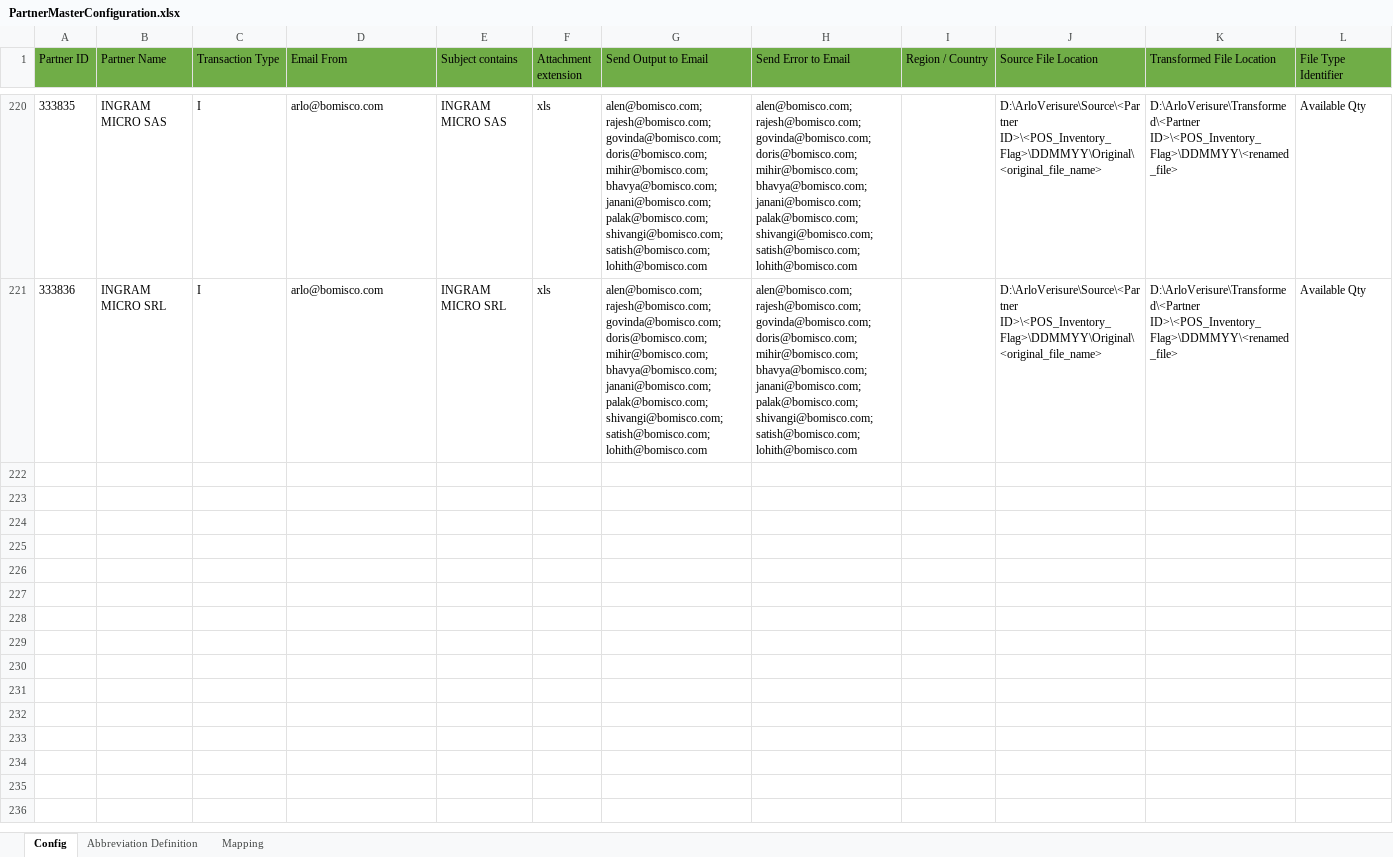
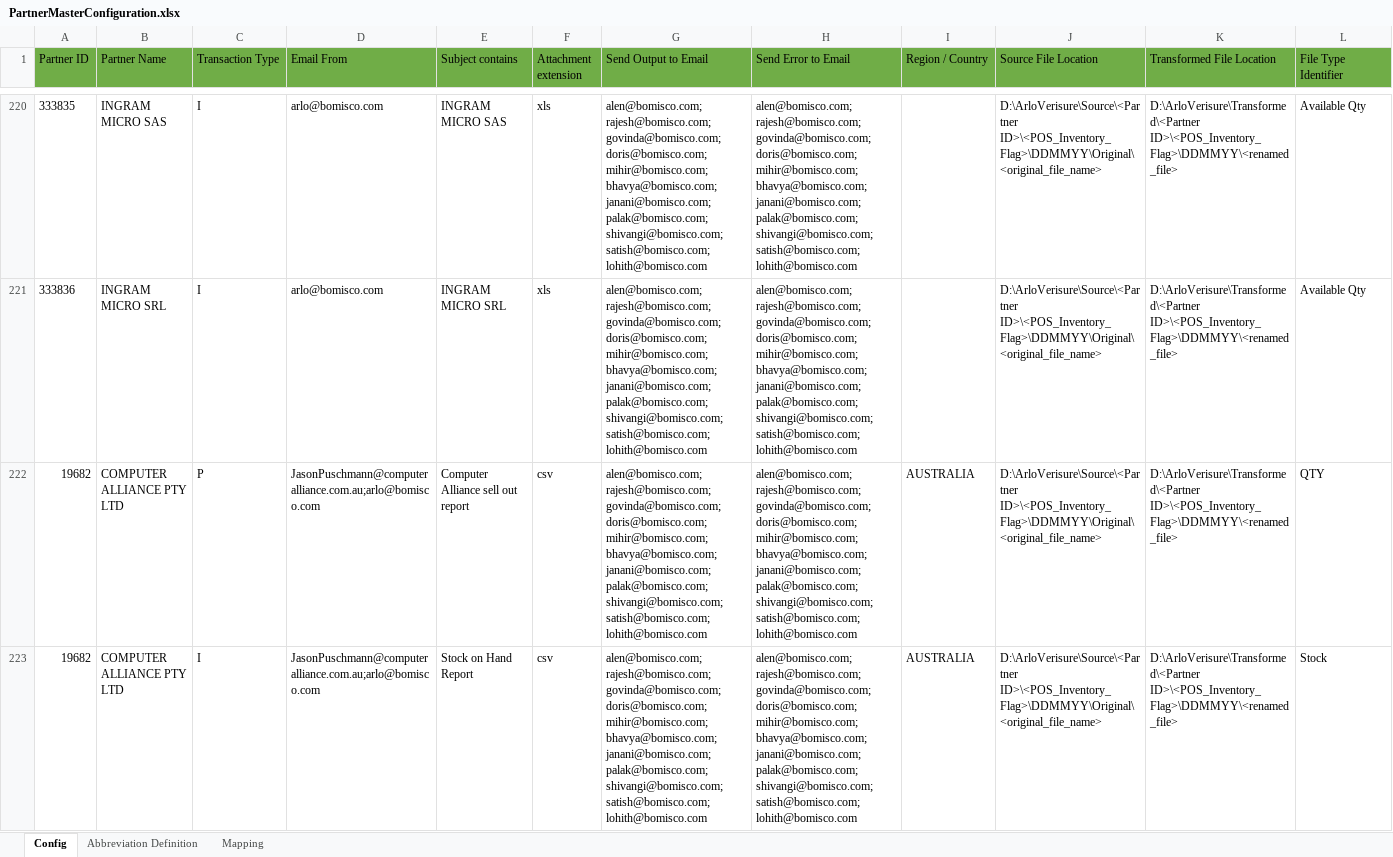
Before and after one commit to alernkn247/PartnerConfiguration, an Excel workbook: PartnerMasterConfiguration.xlsx, sheet Config, drawn as a sheet; only a part is shown, gaps mark what is left out; values as stored, in another font and other column widths than the file's, no borders; conditional formats not drawn; rows hold the shown columns only; the diff names each change by its address in the sheet, - before the commit and + after, or states it on an @@ line.

```diff
--- a/PartnerMasterConfiguration.xlsx (sheet Config)
+++ b/PartnerMasterConfiguration.xlsx (sheet Config)
+row 222: 19682 | COMPUTER ALLIANCE PTY LTD | P | JasonPuschmann@computeralliance.com.au;arlo@bomisco.com | Computer Alliance sell out report | csv | alen@bomisco.com;rajesh@bomisco.com;govinda@bomisco.com;doris@bomisco.com;mihir@bomisco.com;bhavya@bomisco.com;janani@bomisco.com;palak@bomisco.com;shivangi@bomisco.com;satish@bomisco.com;lohith@bomisco.com | alen@bomisco.com;rajesh@bomisco.com;govinda@bomisco.com;doris@bomisco.com;mihir@bomisco.com;bhavya@bomisco.com;janani@bomisco.com;palak@bomisco.com;shivangi@bomisco.com;satish@bomisco.com;lohith@bomisco.com | AUSTRALIA | D:\ArloVerisure\Source\<Partner ID>\<POS_Inventory_Flag>\DDMMYY\Original\<original_file_name> | D:\ArloVerisure\Transformed\<Partner ID>\<POS_Inventory_Flag>\DDMMYY\<renamed_file> | QTY
+row 223: 19682 | COMPUTER ALLIANCE PTY LTD | I | JasonPuschmann@computeralliance.com.au;arlo@bomisco.com | Stock on Hand Report | csv | alen@bomisco.com;rajesh@bomisco.com;govinda@bomisco.com;doris@bomisco.com;mihir@bomisco.com;bhavya@bomisco.com;janani@bomisco.com;palak@bomisco.com;shivangi@bomisco.com;satish@bomisco.com;lohith@bomisco.com | alen@bomisco.com;rajesh@bomisco.com;govinda@bomisco.com;doris@bomisco.com;mihir@bomisco.com;bhavya@bomisco.com;janani@bomisco.com;palak@bomisco.com;shivangi@bomisco.com;satish@bomisco.com;lohith@bomisco.com | AUSTRALIA | D:\ArloVerisure\Source\<Partner ID>\<POS_Inventory_Flag>\DDMMYY\Original\<original_file_name> | D:\ArloVerisure\Transformed\<Partner ID>\<POS_Inventory_Flag>\DDMMYY\<renamed_file> | Stock
```
Also changed, not shown: sheet Mapping.
